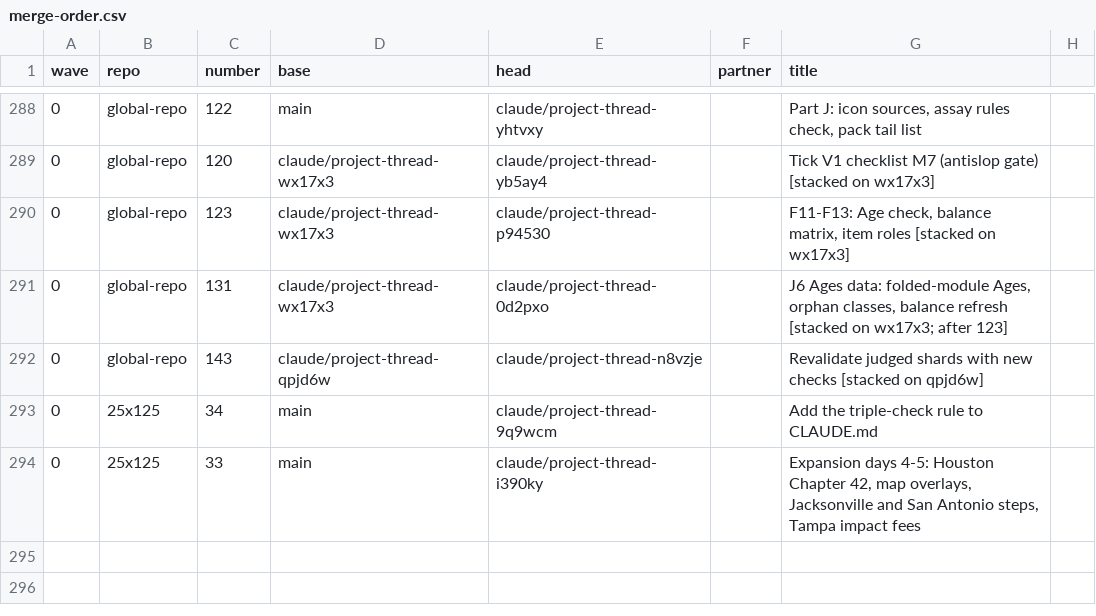
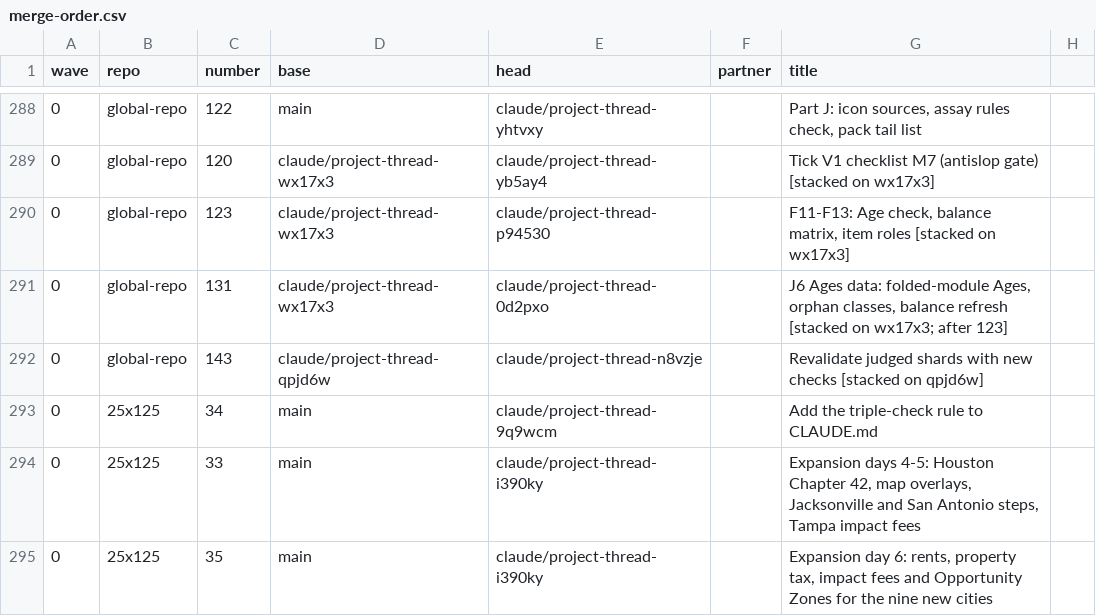
Before and after one commit to GeddyLifeson/Global-Repo, a CSV file: merge-safe/merge-order.csv, drawn as a sheet; only a part is shown, gaps mark what is left out; the diff names each change by its address in the sheet, - before the commit and + after, or states it on an @@ line.

```diff
--- a/merge-safe/merge-order.csv
+++ b/merge-safe/merge-order.csv
+row 295: 0 | 25x125 | 35 | main | claude/project-thread-i390ky |  | Expansion day 6: rents, property tax, impact fees and Opportunity Zones for the nine new cities
```
